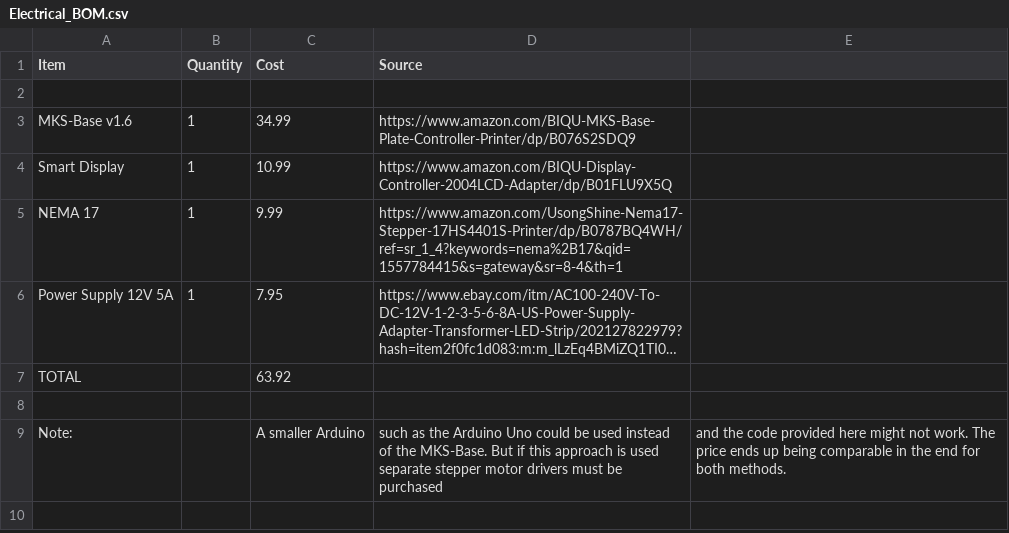
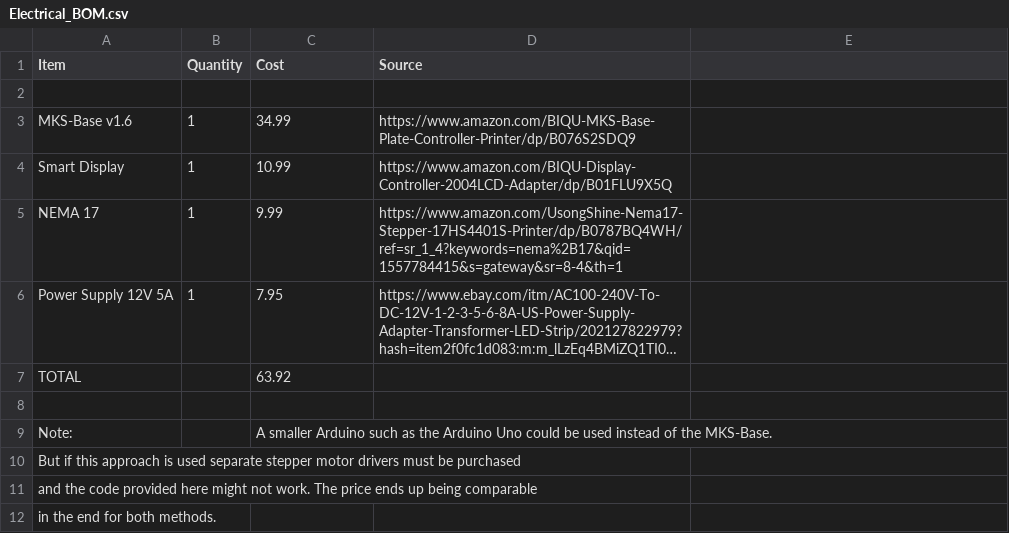
Before and after one commit to FOSH-following-demand/Syringe_Pump, a CSV file: Hardware/Bill_of_Materials/Electrical_BOM.csv, drawn as a sheet; long unchanged cells end in ….

Commit message:
Update Electrical_BOM.csv

```diff
--- a/Hardware/Bill_of_Materials/Electrical_BOM.csv
+++ b/Hardware/Bill_of_Materials/Electrical_BOM.csv
@@ -8,2 +8,5 @@ TOTAL,,63.92,,
 ,,,,
-Note:,,A smaller Arduino, such as the Arduino Uno could be used instead of the MKS-Base. But if this approach is used separate stepper motor drivers must be purchased, and the code provided here might not work. The price ends up being comparable in the end for both methods.
+Note:,,A smaller Arduino such as the Arduino Uno could be used instead of the MKS-Base.
+But if this approach is used separate stepper motor drivers must be purchased,,
+and the code provided here might not work. The price ends up being comparable,,
+in the end for both methods.
```
